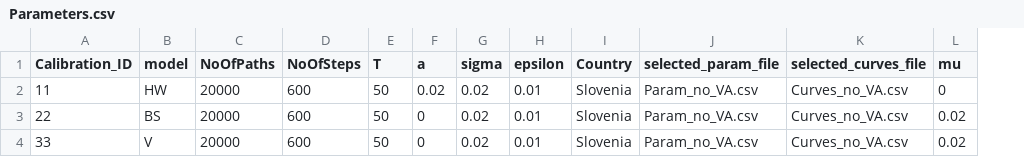
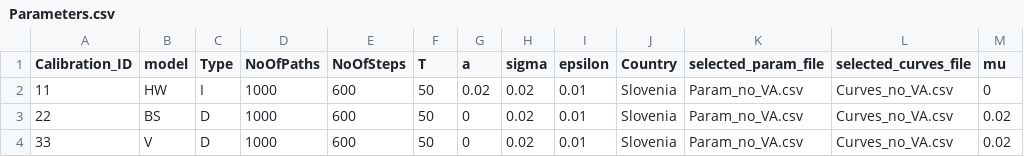
Before and after one commit to open-source-modelling/Light_Economic_Generator, a CSV file: Parameters.csv, drawn as a sheet; only a part is shown; addresses are those after the commit; the diff names each change by its address in the sheet, - before the commit and + after, or states it on an @@ line.

```diff
--- a/Parameters.csv
+++ b/Parameters.csv
+column C (Type), rows 2-4: I | D | D
-D2:D4 (NoOfPaths): 20000
+D2:D4 (NoOfPaths): 1000
```
Also changed, not shown: 4 other files.
